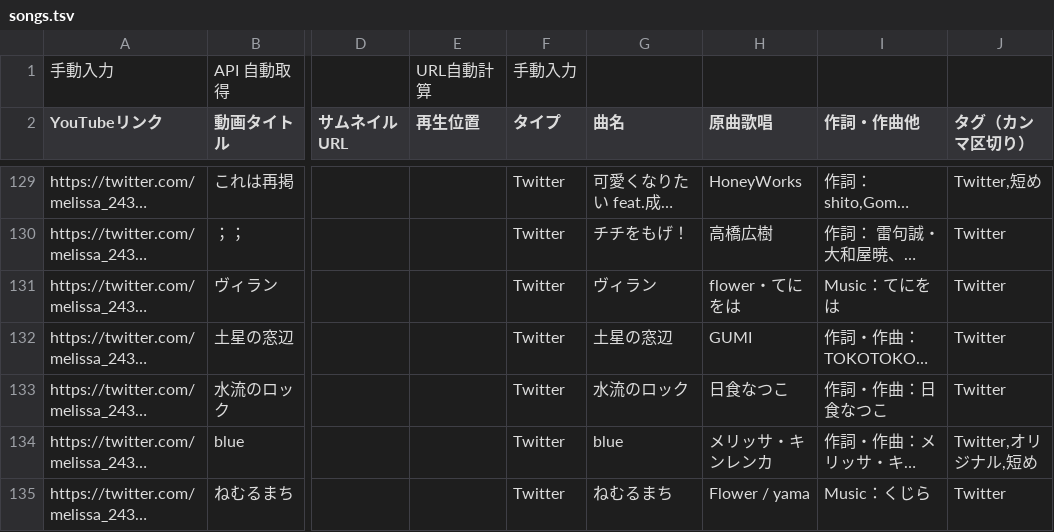
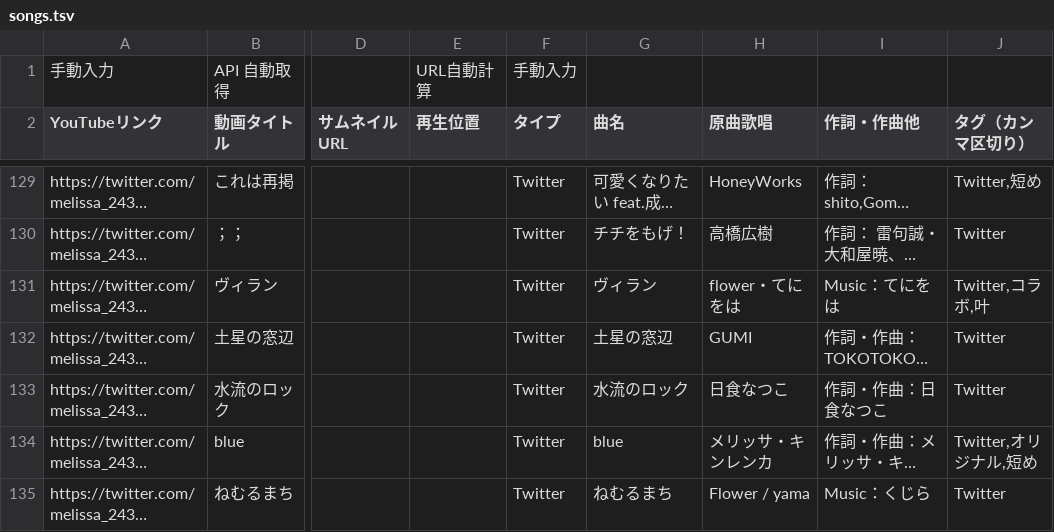
Before and after one commit to typewriter/meliuta, a TSV file: web/public/songs.tsv, drawn as a sheet; only a part is shown, gaps mark what is left out; long unchanged cells end in …; the diff covers the shown part only; the diff names each change by its address in the sheet, - before the commit and + after, or states it on an @@ line.

Commit message:
Update song list

```diff
--- a/web/public/songs.tsv
+++ b/web/public/songs.tsv
-J131 (タグ（カンマ区切り）): Twitter
+J131 (タグ（カンマ区切り）): Twitter,コラボ,叶
```
Also changed, not shown: 4 added rows and 1 edited cell elsewhere in this file.
